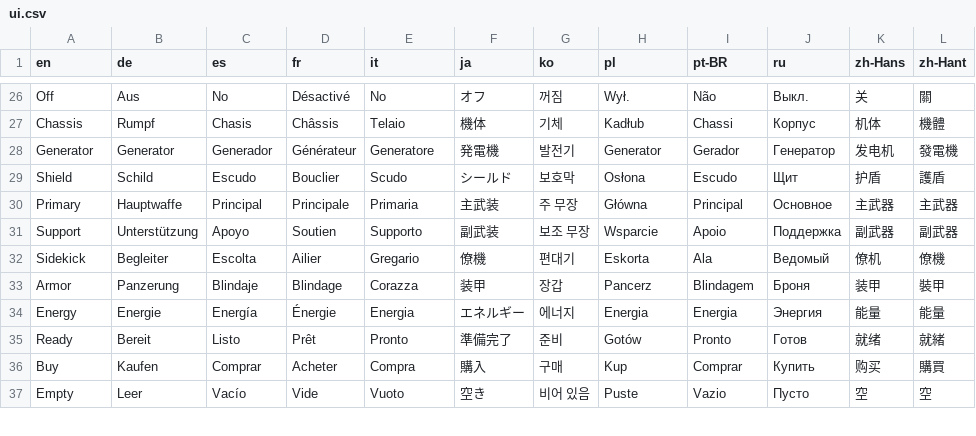
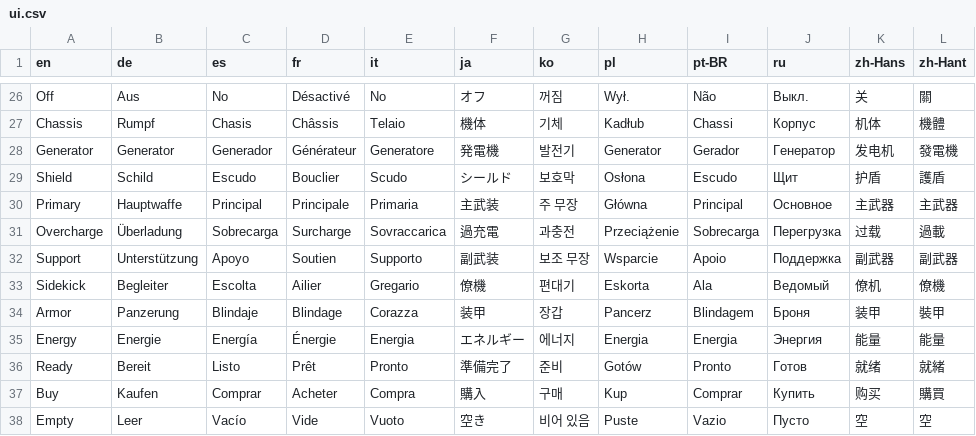
Before and after one commit to kalineh/galaxy-defenders, a CSV file: localization/ui.csv, drawn as a sheet; only a part is shown, gaps mark what is left out.

```diff
--- a/localization/ui.csv
+++ b/localization/ui.csv
@@ -30,2 +30,3 @@ Shield,Schild,Escudo,Bouclier,Scudo,シールド,보호막,Osłona,Escudo,Щит
 Primary,Hauptwaffe,Principal,Principale,Primaria,主武装,주 무장,Główna,Principal,Основное,主武器,主武器
+Overcharge,Überladung,Sobrecarga,Surcharge,Sovraccarica,過充電,과충전,Przeciążenie,Sobrecarga,Перегрузка,过载,過載
 Support,Unterstützung,Apoyo,Soutien,Supporto,副武装,보조 무장,Wsparcie,Apoio,Поддержка,副武器,副武器
```
Also changed, not shown: 6 other files.
